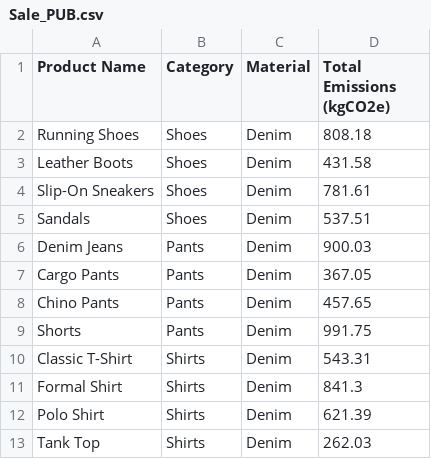
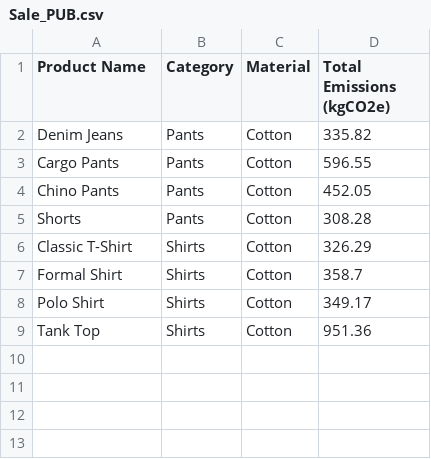
Before and after one commit to ISGroup-Polimi/CBI-ZKP, a CSV file: OrgB/Org2/PUB_DB/Sale_PUB.csv, drawn as a sheet.

```diff
--- a/OrgB/Org2/PUB_DB/Sale_PUB.csv
+++ b/OrgB/Org2/PUB_DB/Sale_PUB.csv
@@ -1,13 +1,9 @@
 Product Name,Category,Material,Total Emissions (kgCO2e)
-Running Shoes,Shoes,Denim,808.18
-Leather Boots,Shoes,Denim,431.58
-Slip-On Sneakers,Shoes,Denim,781.61
-Sandals,Shoes,Denim,537.51
-Denim Jeans,Pants,Denim,900.03
-Cargo Pants,Pants,Denim,367.05
-Chino Pants,Pants,Denim,457.65
-Shorts,Pants,Denim,991.75
-Classic T-Shirt,Shirts,Denim,543.31
-Formal Shirt,Shirts,Denim,841.3
-Polo Shirt,Shirts,Denim,621.39
-Tank Top,Shirts,Denim,262.03
+Denim Jeans,Pants,Cotton,335.82
+Cargo Pants,Pants,Cotton,596.55
+Chino Pants,Pants,Cotton,452.05
+Shorts,Pants,Cotton,308.28
+Classic T-Shirt,Shirts,Cotton,326.29
+Formal Shirt,Shirts,Cotton,358.7
+Polo Shirt,Shirts,Cotton,349.17
+Tank Top,Shirts,Cotton,951.36
```
Also changed, not shown: Org1/PR_DB/Sale_PR.csv, Org1/PR_DB/Sale_PR_C.csv, 10 other files.
